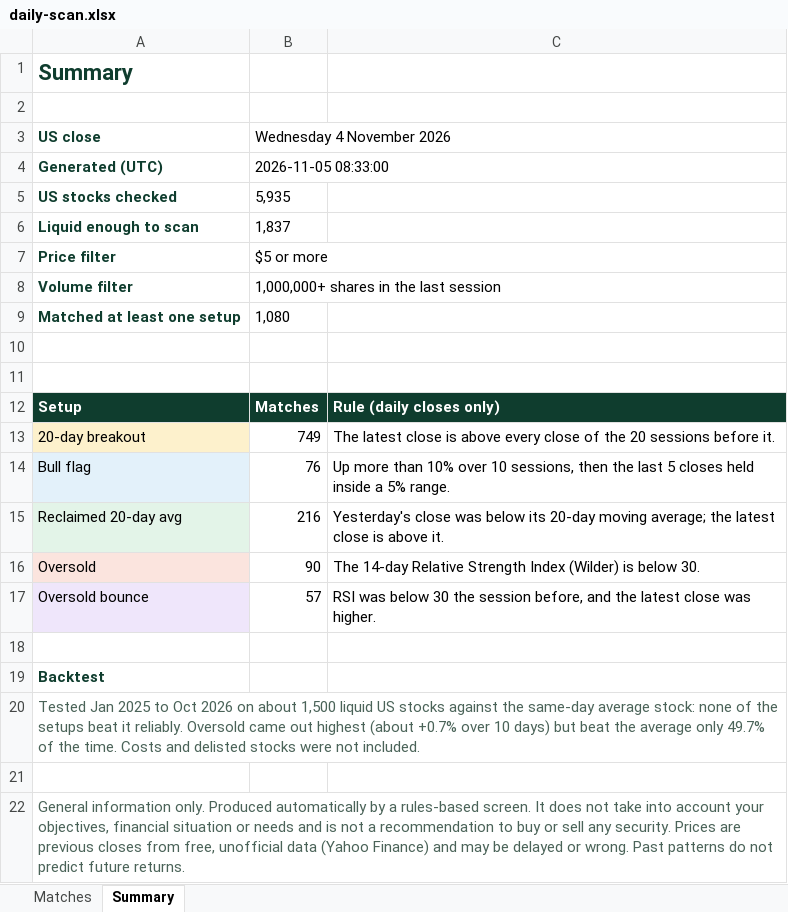
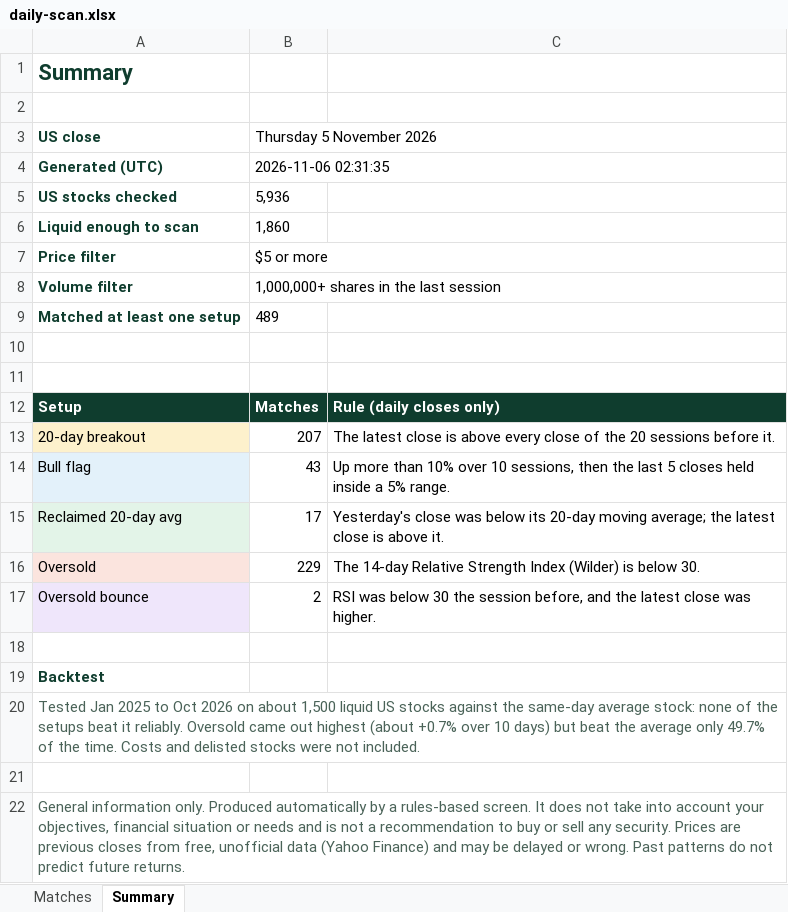
Before and after one commit to RohanTainwala/Finingale, an Excel workbook: data/daily-scan.xlsx, sheet Summary, drawn as a sheet; values as stored, in another font and other column widths than the file's, no borders; the diff names each change by its address in the sheet, - before the commit and + after, or states it on an @@ line.

```diff
--- a/data/daily-scan.xlsx (sheet Summary)
+++ b/data/daily-scan.xlsx (sheet Summary)
-B3: Wednesday 4 November 2026
+B3: Thursday 5 November 2026
-B4 (Thursday 5 November 2026): 2026-11-05 08:33:00
+B4 (Thursday 5 November 2026): 2026-11-06 02:31:35
-B5 (Thursday 5 November 2026): 5,935
+B5 (Thursday 5 November 2026): 5,936
-B6 (Thursday 5 November 2026): 1,837
+B6 (Thursday 5 November 2026): 1,860
-B9 (Thursday 5 November 2026): 1,080
+B9 (Thursday 5 November 2026): 489
-B13 (Thursday 5 November 2026): 749
+B13 (Thursday 5 November 2026): 207
-B14 (Thursday 5 November 2026): 76
+B14 (Thursday 5 November 2026): 43
-B15 (Thursday 5 November 2026): 216
+B15 (Thursday 5 November 2026): 17
-B16 (Thursday 5 November 2026): 90
+B16 (Thursday 5 November 2026): 229
-B17 (Thursday 5 November 2026): 57
+B17 (Thursday 5 November 2026): 2
```
Also changed, not shown: sheet Matches, 1 other file.
